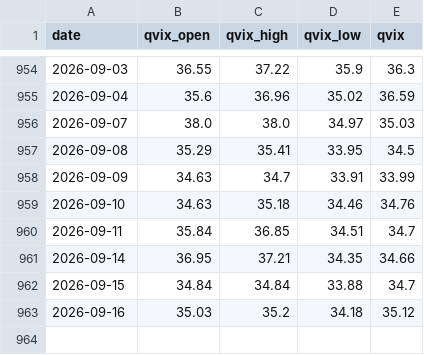
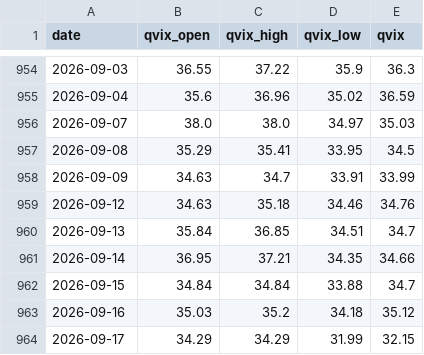
Before and after one commit to whao79-sudo/cyb-mdh-analysis, a CSV file: data/qvix_data.csv, drawn as a sheet; only a part is shown, gaps mark what is left out.

```diff
--- a/data/qvix_data.csv
+++ b/data/qvix_data.csv
@@ -958,4 +958,4 @@ date,qvix_open,qvix_high,qvix_low,qvix
 2026-09-09,34.63,34.7,33.91,33.99
-2026-09-10,34.63,35.18,34.46,34.76
-2026-09-11,35.84,36.85,34.51,34.7
+2026-09-12,34.63,35.18,34.46,34.76
+2026-09-13,35.84,36.85,34.51,34.7
 2026-09-14,36.95,37.21,34.35,34.66
@@ -963 +963,2 @@ date,qvix_open,qvix_high,qvix_low,qvix
 2026-09-16,35.03,35.2,34.18,35.12
+2026-09-17,34.29,34.29,31.99,32.15
```
Also changed, not shown: data/option_pcr.csv, 31 other files.
